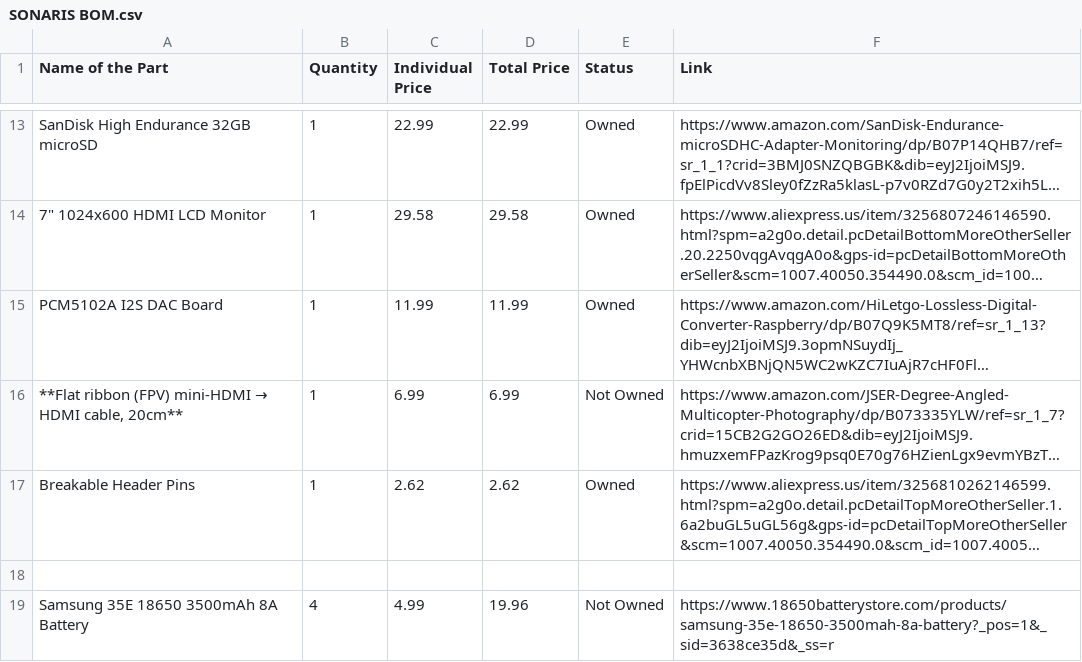
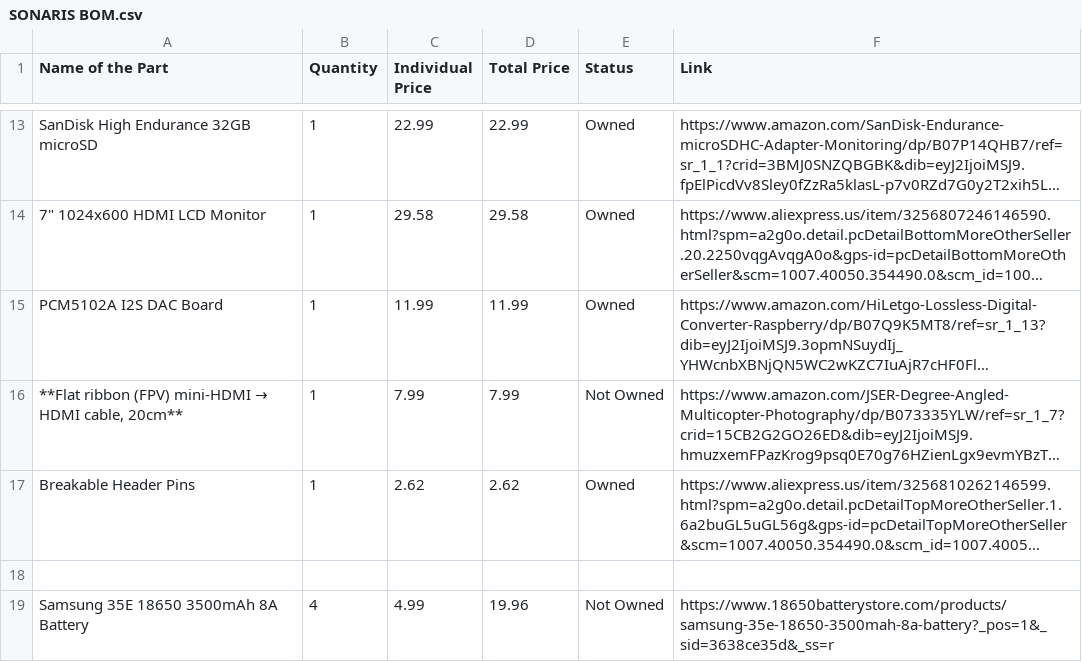
Before and after one commit to corrubimbo/S.O.N.A.R.I.S, a CSV file: SONARIS BOM.csv, drawn as a sheet; only a part is shown, gaps mark what is left out; long unchanged cells end in …; the diff names each change by its address in the sheet, - before the commit and + after, or states it on an @@ line.

```diff
--- a/SONARIS BOM.csv
+++ b/SONARIS BOM.csv
-C16 (Individual Price): 6.99
+C16 (Individual Price): 7.99
-D16 (Total Price): 6.99
+D16 (Total Price): 7.99
```
